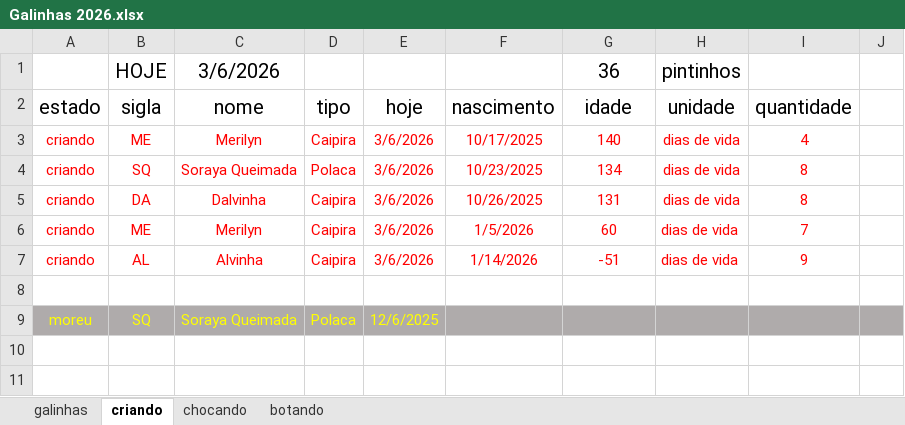
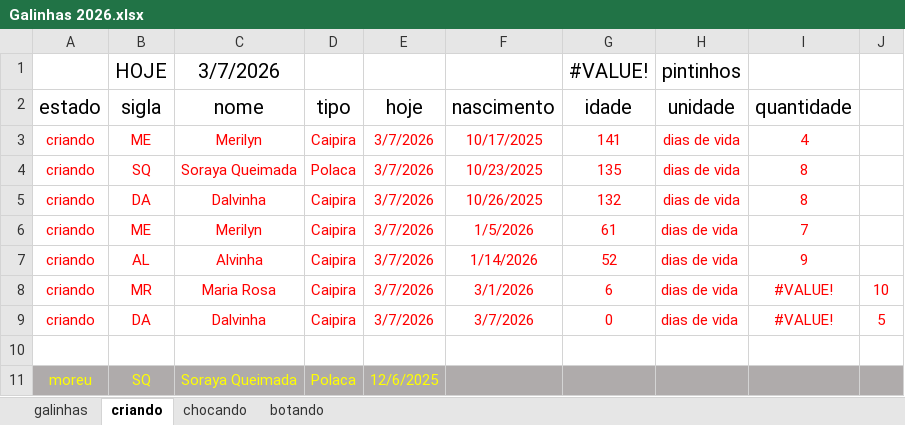
Before and after one commit to HumbertoEliaSoares01/BichosDeCasa, an Excel workbook: Galinhas/Galinhas 2026.xlsx, sheet criando, drawn as a sheet; values as stored, in another font and other column widths than the file's, no borders; the diff names each change by its address in the sheet, - before the commit and + after, or states it on an @@ line.

```diff
--- a/Galinhas/Galinhas 2026.xlsx (sheet criando)
+++ b/Galinhas/Galinhas 2026.xlsx (sheet criando)
-C1 (nome): 3/6/2026
+C1 (nome): 3/7/2026
-G1 (idade): 36
+G1 (idade): #VALUE!
-E3:E7 (hoje): 3/6/2026
+E3:E7 (hoje): 3/7/2026
-G3 (idade): 140
+G3 (idade): 141
-G4 (idade): 134
+G4 (idade): 135
-G5 (idade): 131
+G5 (idade): 132
-G6 (idade): 60
+G6 (idade): 61
-G7 (idade): -51
+G7 (idade): 52
+row 8: criando | MR | Maria Rosa | Caipira | 3/7/2026 | 3/1/2026 | 6 | dias de vida | #VALUE! | 10
+row 9: criando | DA | Dalvinha | Caipira | 3/7/2026 | 3/7/2026 | 0 | dias de vida | #VALUE! | 5
```
Also changed, not shown: sheet galinhas, sheet chocando, sheet botando.
